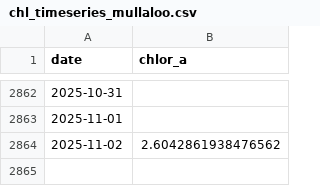
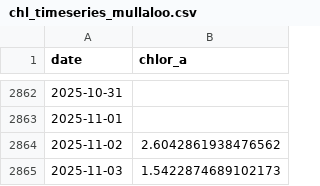
Before and after one commit to Varshani-UWA/chl-plotly, a CSV file: chl_timeseries_mullaloo.csv, drawn as a sheet; only a part is shown, gaps mark what is left out.

Commit message:
Auto-update chlorophyll data: 2025-11-03

```diff
--- a/chl_timeseries_mullaloo.csv
+++ b/chl_timeseries_mullaloo.csv
@@ -2864 +2864,2 @@ date,chlor_a
 2025-11-02,2.6042861938476562
+2025-11-03,1.5422874689102173
```
Also changed, not shown: chl_timeseries_psdp.csv, gap_report.csv, 6 other files.
